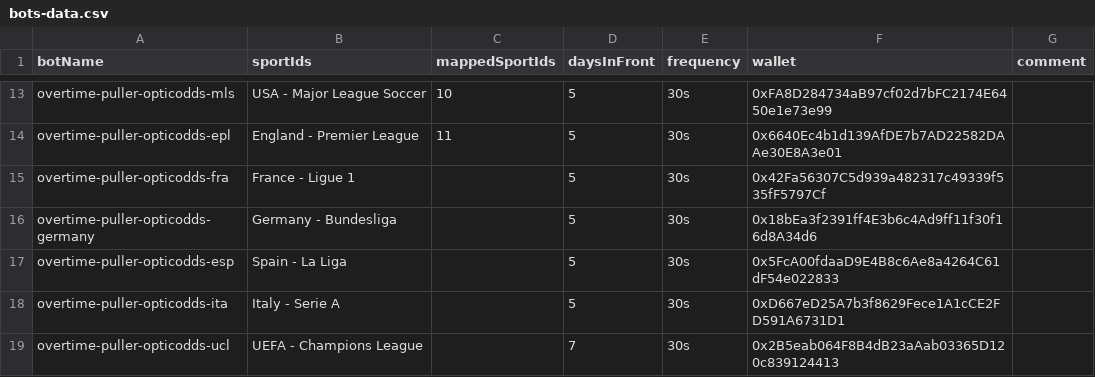
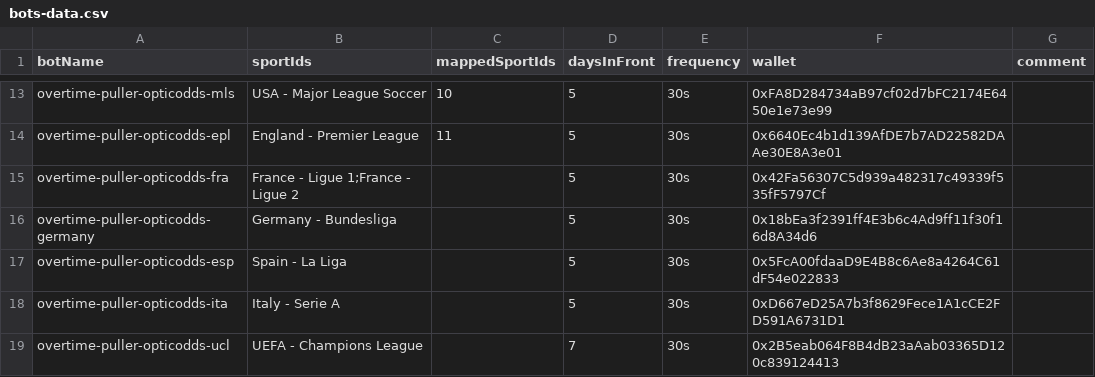
Before and after one commit to thales-markets/sports-markets-v2-risk-management, a CSV file: bots-data.csv, drawn as a sheet; only a part is shown, gaps mark what is left out.

Commit message:
Update bots-data.csv

```diff
--- a/bots-data.csv
+++ b/bots-data.csv
@@ -14,3 +14,3 @@ overtime-puller-opticodds-mls,USA - Major League Soccer,10,5,30s,0xFA8D284734aB9
 overtime-puller-opticodds-epl,England - Premier League,11,5,30s,0x6640Ec4b1d139AfDE7b7AD22582DAAe30E8A3e01,
-overtime-puller-opticodds-fra,France - Ligue 1,,5,30s,0x42Fa56307C5d939a482317c49339f535fF5797Cf,
+overtime-puller-opticodds-fra,France - Ligue 1;France - Ligue 2,,5,30s,0x42Fa56307C5d939a482317c49339f535fF5797Cf,
 overtime-puller-opticodds-germany,Germany - Bundesliga,,5,30s,0x18bEa3f2391ff4E3b6c4Ad9ff11f30f16d8A34d6,
```
